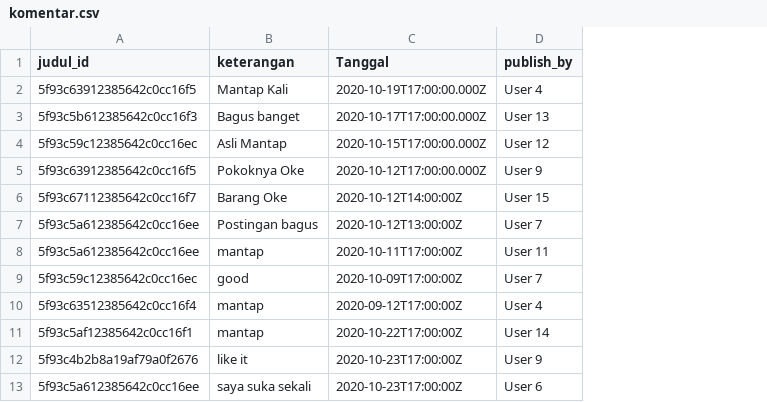
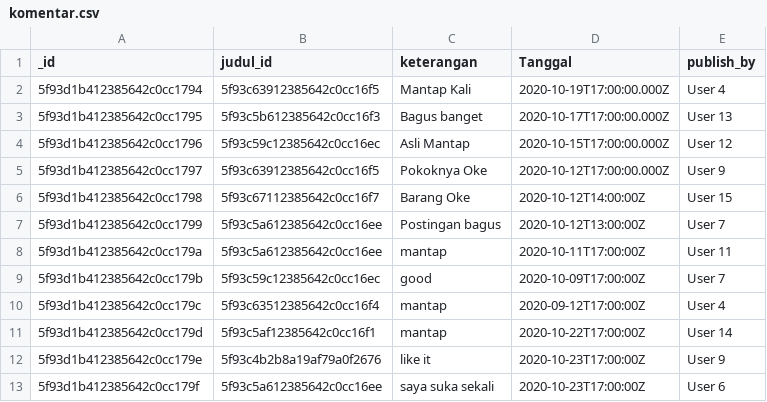
Before and after one commit to saul-paulus/latihan_git, a CSV file: pendalaman database 1/tugas/komentar.csv, drawn as a sheet; only a part is shown; the diff names each change by its address in the sheet, - before the commit and + after, or states it on an @@ line.

```diff
--- a/pendalaman database 1/tugas/komentar.csv
+++ b/pendalaman database 1/tugas/komentar.csv
+column A (_id), rows 2-13: 5f93d1b412385642c0cc1794 | 5f93d1b412385642c0cc1795 | 5f93d1b412385642c0cc1796 | 5f93d1b412385642c0cc1797 | 5f93d1b412385642c0cc1798 | 5f93d1b412385642c0cc1799 | 5f93d1b412385642c0cc179a | 5f93d1b412385642c0cc179b | 5f93d1b412385642c0cc179c | 5f93d1b412385642c0cc179d | 5f93d1b412385642c0cc179e | 5f93d1b412385642c0cc179f
```
Also changed, not shown: 1 other file.
